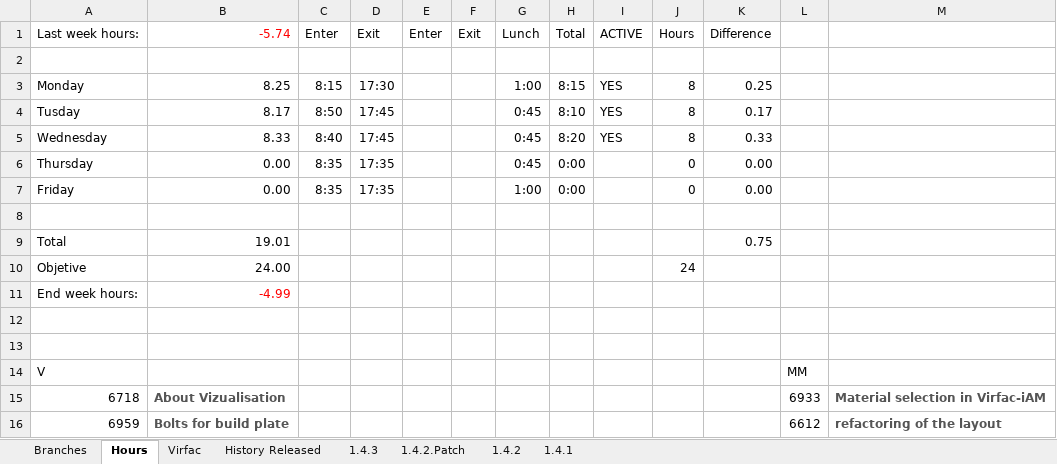
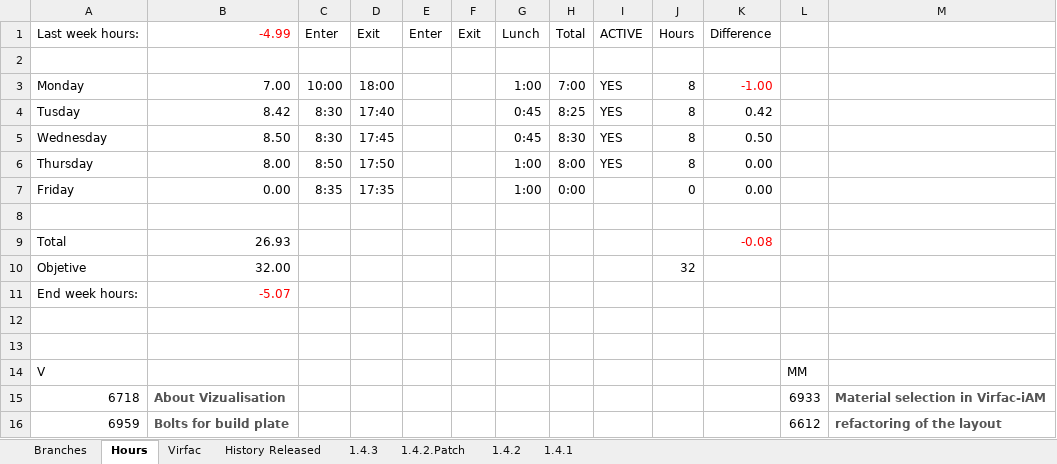
Before and after one commit to mrojassuarez/MRS_Manager, an Excel workbook: Redmine_Manager.xlsx, sheet Hours, drawn as a sheet; only a part is shown; values as stored, in another font and other column widths than the file's, no borders; the diff names each change by its address in the sheet, - before the commit and + after, or states it on an @@ line.

```diff
--- a/Redmine_Manager.xlsx (sheet Hours)
+++ b/Redmine_Manager.xlsx (sheet Hours)
-B1: -5.74
+B1: -4.99
-B3 (-4.99): 8.25
+B3 (-4.99): 7.00
-C3 (Enter): 8:15
+C3 (Enter): 10:00
-D3 (Exit): 17:30
+D3 (Exit): 18:00
-H3 (Total): 8:15
+H3 (Total): 7:00
-K3 (Difference): 0.25
+K3 (Difference): -1.00
-K3 text colour: black
+K3 text colour: #FF0000
-B4 (-4.99): 8.17
+B4 (-4.99): 8.42
-C4 (Enter): 8:50
+C4 (Enter): 8:30
-D4 (Exit): 17:45
+D4 (Exit): 17:40
-H4 (Total): 8:10
+H4 (Total): 8:25
-K4 (Difference): 0.17
+K4 (Difference): 0.42
-B5 (-4.99): 8.33
+B5 (-4.99): 8.50
-C5 (Enter): 8:40
+C5 (Enter): 8:30
-H5 (Total): 8:20
+H5 (Total): 8:30
-K5 (Difference): 0.33
+K5 (Difference): 0.50
-B6 (-4.99): 0.00
+B6 (-4.99): 8.00
-C6 (Enter): 8:35
+C6 (Enter): 8:50
-D6 (Exit): 17:35
+D6 (Exit): 17:50
-G6 (Lunch): 0:45
+G6 (Lunch): 1:00
-H6 (Total): 0:00
+H6 (Total): 8:00
-I6 (ACTIVE): (empty)
+I6 (ACTIVE): YES
-J6 (Hours): 0
+J6 (Hours): 8
-B9 (-4.99): 19.01
+B9 (-4.99): 26.93
-K9 (Difference): 0.75
+K9 (Difference): -0.08
-K9 text colour: black
+K9 text colour: #FF0000
-B10 (-4.99): 24.00
+B10 (-4.99): 32.00
-J10 (Hours): 24
+J10 (Hours): 32
-B11 (-4.99): -4.99
+B11 (-4.99): -5.07
```
Also changed, not shown: 2019/2019.xlsx, 1 other file.
